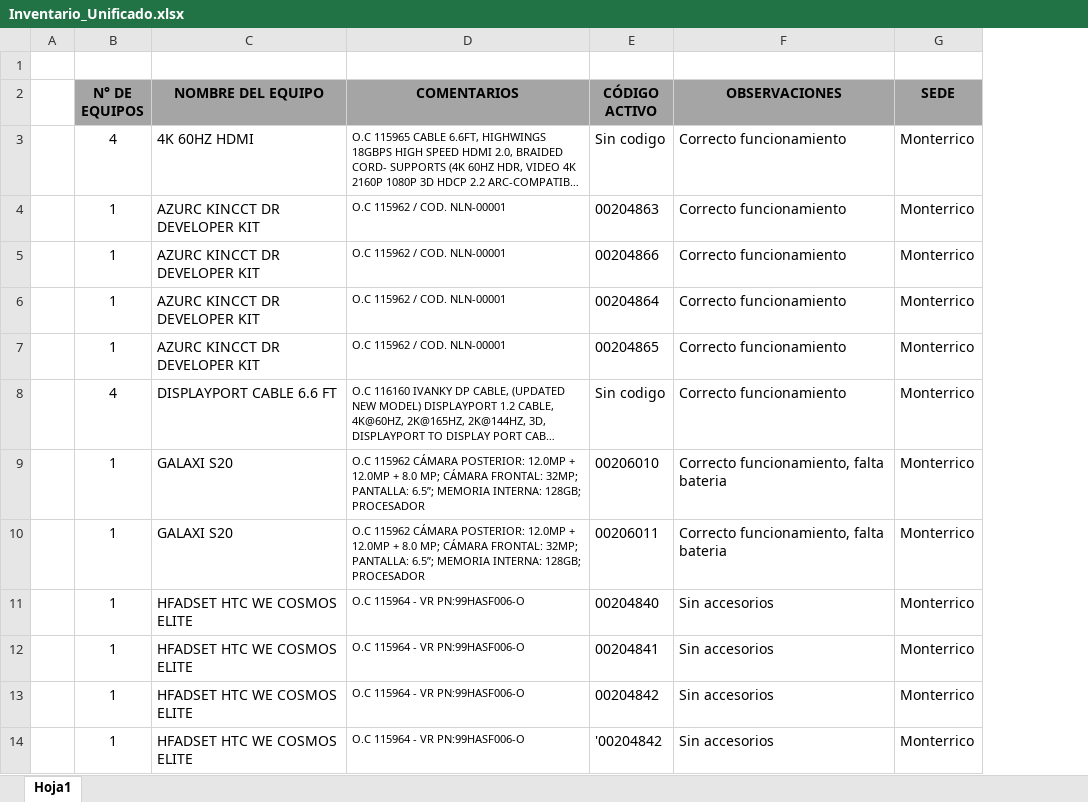
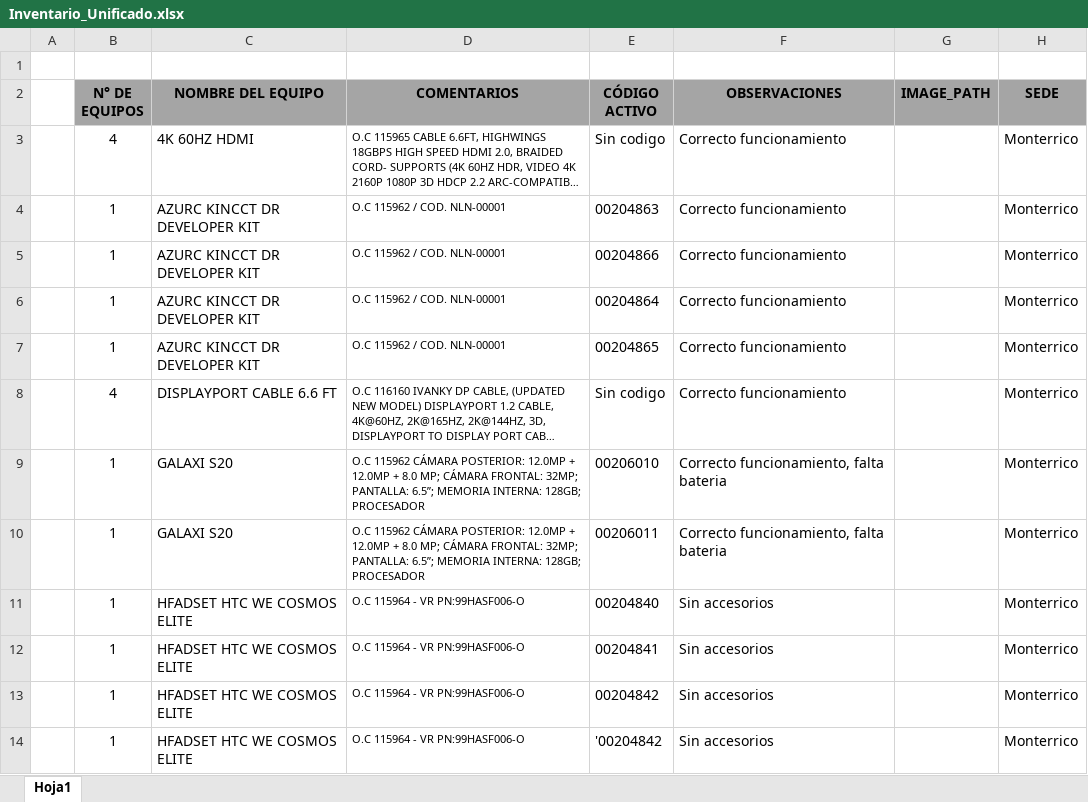
Before and after one commit to Elaris-Digital-Solutions/UPC-Inventario, an Excel workbook: Inventario_Unificado.xlsx, sheet Hoja1, drawn as a sheet; only a part is shown; long unchanged cells end in …; values as stored, in another font and other column widths than the file's, no borders; the diff names each change by its address in the sheet, - before the commit and + after, or states it on an @@ line.

Commit message:
Update Inventario_Unificado.xlsx
Update the unified inventory Excel workbook (Inventario_Unificado.xlsx). Binary Excel file replaced to include revised inventory data and formatting adjustments.

```diff
--- a/Inventario_Unificado.xlsx (sheet Hoja1)
+++ b/Inventario_Unificado.xlsx (sheet Hoja1)
+column G (IMAGE_PATH), empty
```
